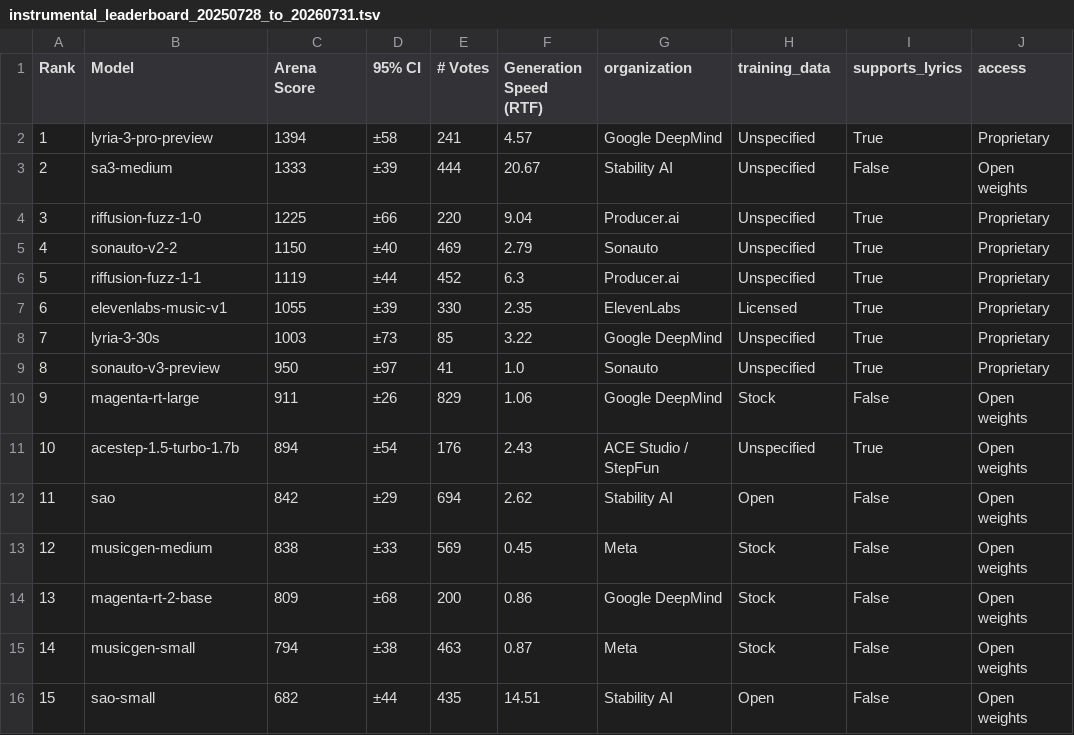
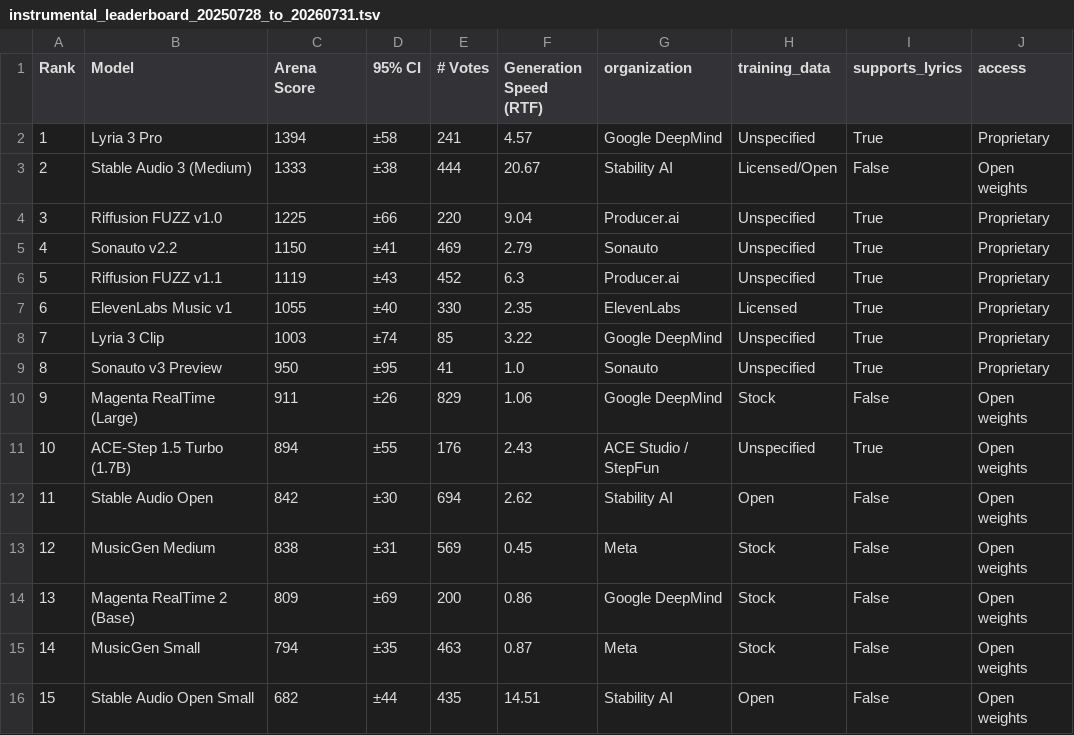
Before and after one commit to gclef-cmu/music-arena, a TSV file: components/frontend/ma_frontend/leaderboard/20260731/instrumental_leaderboard_20250728_to_20260731.tsv, drawn as a sheet.

Commit message:
Updates leaderboard (#91)

```diff
--- a/components/frontend/ma_frontend/leaderboard/20260731/instrumental_leaderboard_20250728_to_20260731.tsv
+++ b/components/frontend/ma_frontend/leaderboard/20260731/instrumental_leaderboard_20250728_to_20260731.tsv
@@ -1,16 +1,16 @@
 Rank	Model	Arena Score	95% CI	# Votes	Generation Speed (RTF)	organization	training_data	supports_lyrics	access
-1	lyria-3-pro-preview	1394	±58	241	4.57	Google DeepMind	Unspecified	True	Proprietary
-2	sa3-medium	1333	±39	444	20.67	Stability AI	Unspecified	False	Open weights
-3	riffusion-fuzz-1-0	1225	±66	220	9.04	Producer.ai	Unspecified	True	Proprietary
-4	sonauto-v2-2	1150	±40	469	2.79	Sonauto	Unspecified	True	Proprietary
-5	riffusion-fuzz-1-1	1119	±44	452	6.3	Producer.ai	Unspecified	True	Proprietary
-6	elevenlabs-music-v1	1055	±39	330	2.35	ElevenLabs	Licensed	True	Proprietary
-7	lyria-3-30s	1003	±73	85	3.22	Google DeepMind	Unspecified	True	Proprietary
-8	sonauto-v3-preview	950	±97	41	1.0	Sonauto	Unspecified	True	Proprietary
-9	magenta-rt-large	911	±26	829	1.06	Google DeepMind	Stock	False	Open weights
-10	acestep-1.5-turbo-1.7b	894	±54	176	2.43	ACE Studio / StepFun	Unspecified	True	Open weights
-11	sao	842	±29	694	2.62	Stability AI	Open	False	Open weights
-12	musicgen-medium	838	±33	569	0.45	Meta	Stock	False	Open weights
-13	magenta-rt-2-base	809	±68	200	0.86	Google DeepMind	Stock	False	Open weights
-14	musicgen-small	794	±38	463	0.87	Meta	Stock	False	Open weights
-15	sao-small	682	±44	435	14.51	Stability AI	Open	False	Open weights
+1	Lyria 3 Pro	1394	±58	241	4.57	Google DeepMind	Unspecified	True	Proprietary
+2	Stable Audio 3 (Medium)	1333	±38	444	20.67	Stability AI	Licensed/Open	False	Open weights
+3	Riffusion FUZZ v1.0	1225	±66	220	9.04	Producer.ai	Unspecified	True	Proprietary
+4	Sonauto v2.2	1150	±41	469	2.79	Sonauto	Unspecified	True	Proprietary
+5	Riffusion FUZZ v1.1	1119	±43	452	6.3	Producer.ai	Unspecified	True	Proprietary
+6	ElevenLabs Music v1	1055	±40	330	2.35	ElevenLabs	Licensed	True	Proprietary
+7	Lyria 3 Clip	1003	±74	85	3.22	Google DeepMind	Unspecified	True	Proprietary
+8	Sonauto v3 Preview	950	±95	41	1.0	Sonauto	Unspecified	True	Proprietary
+9	Magenta RealTime (Large)	911	±26	829	1.06	Google DeepMind	Stock	False	Open weights
+10	ACE-Step 1.5 Turbo (1.7B)	894	±55	176	2.43	ACE Studio / StepFun	Unspecified	True	Open weights
+11	Stable Audio Open	842	±30	694	2.62	Stability AI	Open	False	Open weights
+12	MusicGen Medium	838	±31	569	0.45	Meta	Stock	False	Open weights
+13	Magenta RealTime 2 (Base)	809	±69	200	0.86	Google DeepMind	Stock	False	Open weights
+14	MusicGen Small	794	±35	463	0.87	Meta	Stock	False	Open weights
+15	Stable Audio Open Small	682	±44	435	14.51	Stability AI	Open	False	Open weights
```
Also changed, not shown: components/frontend/ma_frontend/leaderboard/20260731/vocal_leaderboard_20250728_to_20260731.tsv, 6 other files.
